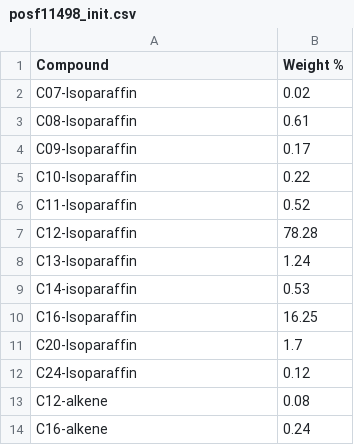
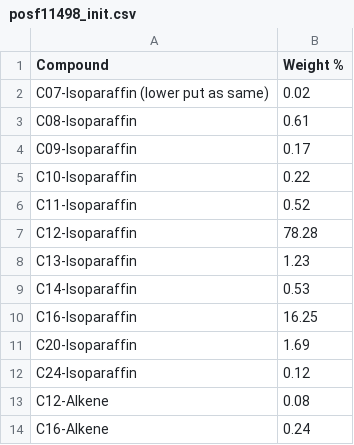
Before and after one commit to dmontgomeryNREL/FuelLib-NREL, a CSV file: fuelData/gcData/posf11498_init.csv, drawn as a sheet.

```diff
--- a/fuelData/gcData/posf11498_init.csv
+++ b/fuelData/gcData/posf11498_init.csv
@@ -1,3 +1,3 @@
 Compound,Weight %
-C07-Isoparaffin,0.02
+C07-Isoparaffin (lower put as same),0.02
 C08-Isoparaffin,0.61
@@ -7,8 +7,8 @@ C11-Isoparaffin,0.52
 C12-Isoparaffin,78.28
-C13-Isoparaffin,1.24
-C14-isoparaffin,0.53
+C13-Isoparaffin,1.23
+C14-Isoparaffin,0.53
 C16-Isoparaffin,16.25
-C20-Isoparaffin,1.7
+C20-Isoparaffin,1.69
 C24-Isoparaffin,0.12
-C12-alkene,0.08
-C16-alkene,0.24
+C12-Alkene,0.08
+C16-Alkene,0.24
```
Also changed, not shown: fuelData/gcData/posf10264_init.csv, fuelData/gcData/posf10289_init.csv, 8 other files.
